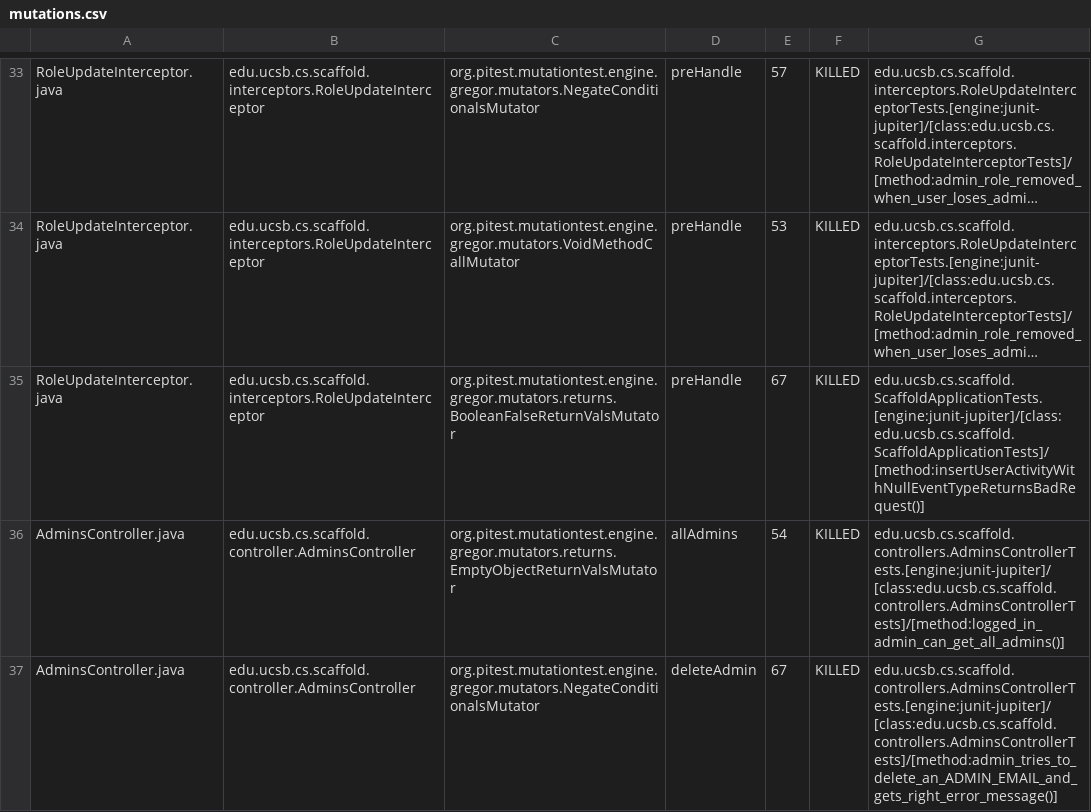
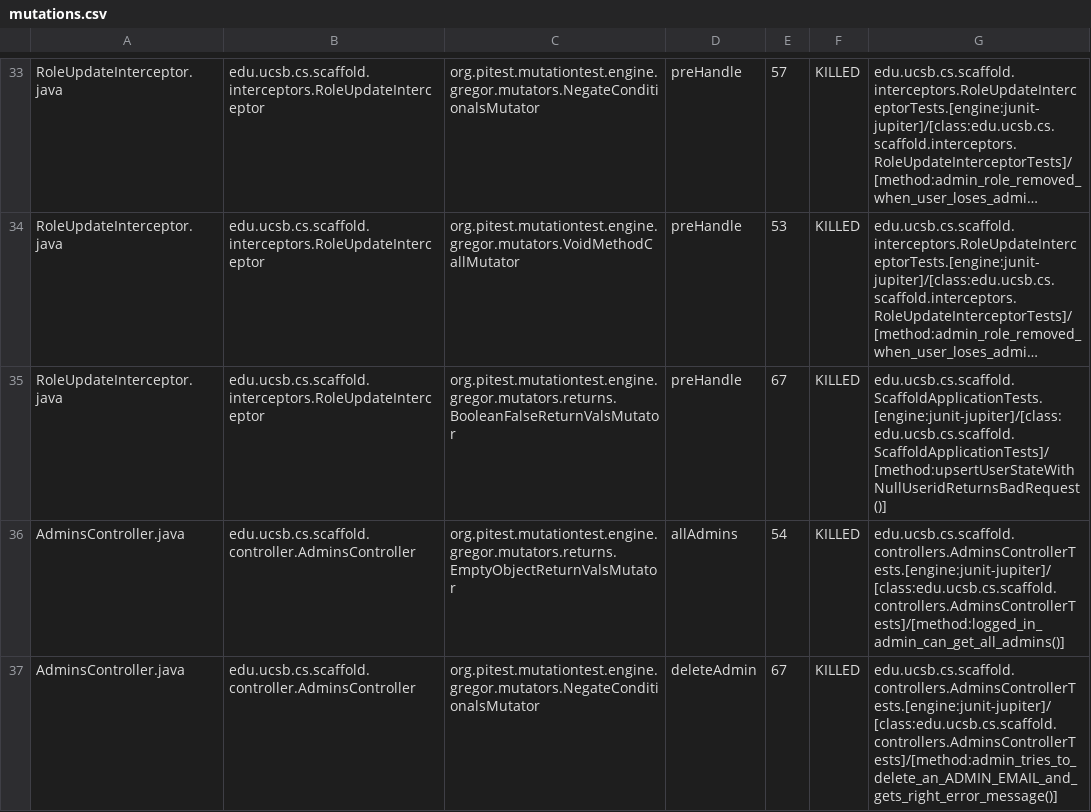
Before and after one commit to ucsb-cs/scaffold, a CSV file: prs/13/pitest/mutations.csv, drawn as a sheet; only a part is shown, gaps mark what is left out; long unchanged cells end in …; the diff covers the shown part only; the diff names each change by its address in the sheet, - before the commit and + after, or states it on an @@ line.

Commit message:
Deploying to gh-pages from @ ucsb-cs/scaffold@31a8b8784d5ca0229539e25c8377bb9eb31cf7f3 🚀

```diff
--- a/prs/13/pitest/mutations.csv
+++ b/prs/13/pitest/mutations.csv
-G35: edu.ucsb.cs.scaffold.ScaffoldApplicationTests.[engine:junit-jupiter]/[class:edu.ucsb.cs.scaffold.ScaffoldApplicationTests]/[method:insertUserActivityWithNullEventTypeReturnsBadRequest()]
+G35: edu.ucsb.cs.scaffold.ScaffoldApplicationTests.[engine:junit-jupiter]/[class:edu.ucsb.cs.scaffold.ScaffoldApplicationTests]/[method:upsertUserStateWithNullUseridReturnsBadRequest()]
```
Also changed, not shown: 2 edited cells elsewhere in this file, 20 other files.
